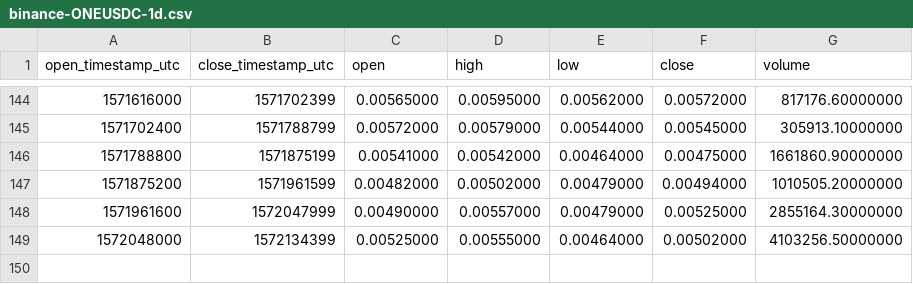
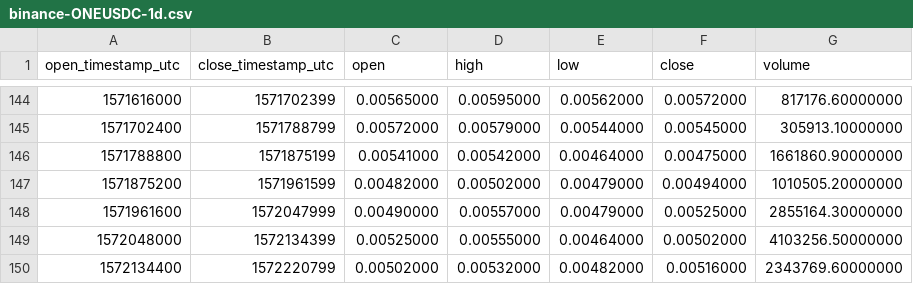
Before and after one commit to cryptobigbro/binance-ONEUSDC, a CSV file: binance-ONEUSDC-1d.csv, drawn as a sheet; only a part is shown, gaps mark what is left out; the diff names each change by its address in the sheet, - before the commit and + after, or states it on an @@ line.

```diff
--- a/binance-ONEUSDC-1d.csv
+++ b/binance-ONEUSDC-1d.csv
+row 150: 1572134400 | 1572220799 | 0.00502000 | 0.00532000 | 0.00482000 | 0.00516000 | 2343769.60000000
```
Also changed, not shown: binance-ONEUSDC-1h.csv.
